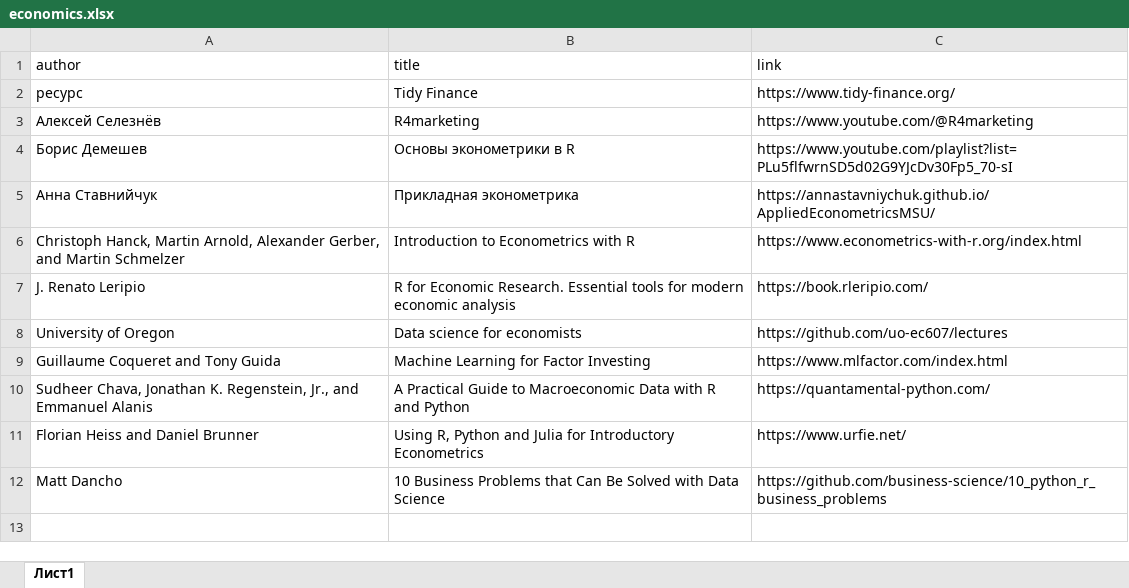
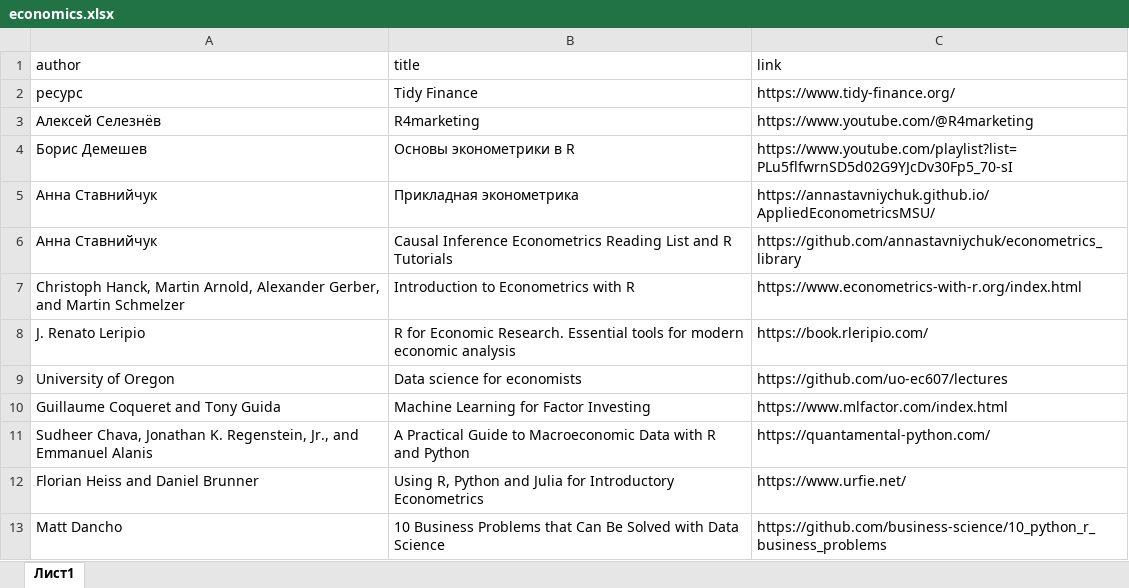
Before and after one commit to materov/rsources-book, an Excel workbook: tables/economics.xlsx, sheet Лист1, drawn as a sheet; values as stored, in another font and other column widths than the file's, no borders; the diff names each change by its address in the sheet, - before the commit and + after, or states it on an @@ line.

```diff
--- a/tables/economics.xlsx (sheet Лист1)
+++ b/tables/economics.xlsx (sheet Лист1)
+row 6: Анна Ставнийчук | Causal Inference Econometrics Reading List and R Tutorials | https://github.com/annastavniychuk/econometrics_library
```
Also changed, not shown: tables/links.xlsx, 52 other files.
